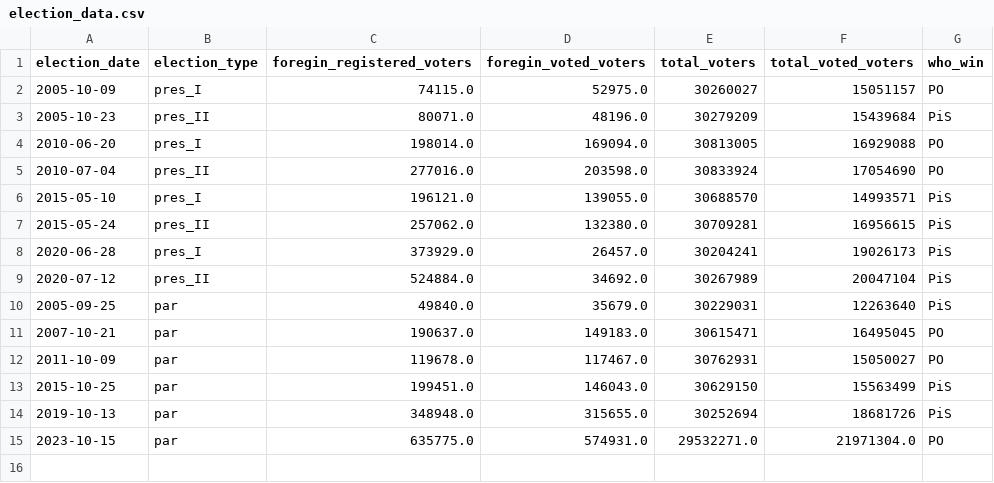
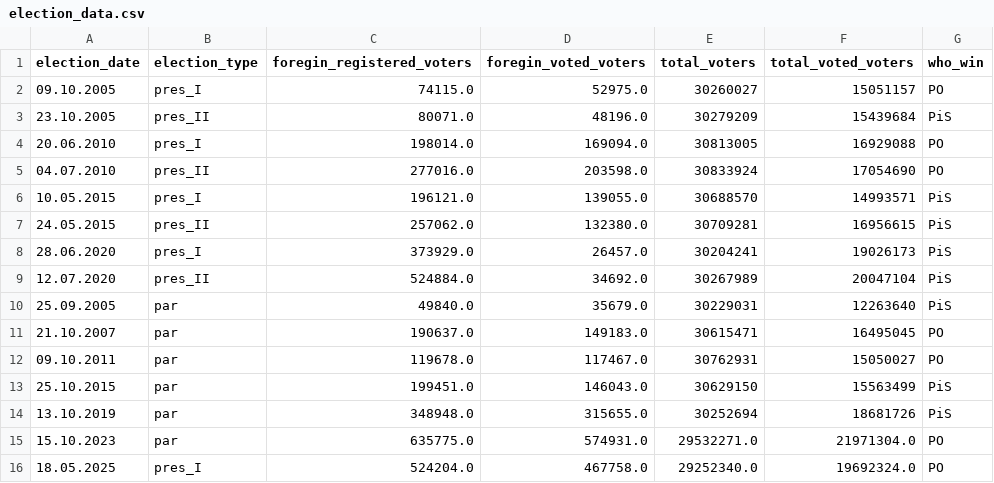
Before and after one commit to GrabarzVIII/election_poland_da, a CSV file: election_data.csv, drawn as a sheet.

Commit message:
data set updated

```diff
--- a/election_data.csv
+++ b/election_data.csv
@@ -1,15 +1,16 @@
 election_date;election_type;foregin_registered_voters;foregin_voted_voters;total_voters;total_voted_voters;who_win
-2005-10-09;pres_I;74115.0;52975.0;30260027;15051157;PO
-2005-10-23;pres_II;80071.0;48196.0;30279209;15439684;PiS
-2010-06-20;pres_I;198014.0;169094.0;30813005;16929088;PO
-2010-07-04;pres_II;277016.0;203598.0;30833924;17054690;PO
-2015-05-10;pres_I;196121.0;139055.0;30688570;14993571;PiS
-2015-05-24;pres_II;257062.0;132380.0;30709281;16956615;PiS
-2020-06-28;pres_I;373929.0;26457.0;30204241;19026173;PiS
-2020-07-12;pres_II;524884.0;34692.0;30267989;20047104;PiS
-2005-09-25;par;49840.0;35679.0;30229031;12263640;PiS
-2007-10-21;par;190637.0;149183.0;30615471;16495045;PO
-2011-10-09;par;119678.0;117467.0;30762931;15050027;PO
-2015-10-25;par;199451.0;146043.0;30629150;15563499;PiS
-2019-10-13;par;348948.0;315655.0;30252694;18681726;PiS
-2023-10-15;par;635775.0;574931.0;29532271.0;21971304.0;PO
+09.10.2005;pres_I;74115.0;52975.0;30260027;15051157;PO
+23.10.2005;pres_II;80071.0;48196.0;30279209;15439684;PiS
+20.06.2010;pres_I;198014.0;169094.0;30813005;16929088;PO
+04.07.2010;pres_II;277016.0;203598.0;30833924;17054690;PO
+10.05.2015;pres_I;196121.0;139055.0;30688570;14993571;PiS
+24.05.2015;pres_II;257062.0;132380.0;30709281;16956615;PiS
+28.06.2020;pres_I;373929.0;26457.0;30204241;19026173;PiS
+12.07.2020;pres_II;524884.0;34692.0;30267989;20047104;PiS
+25.09.2005;par;49840.0;35679.0;30229031;12263640;PiS
+21.10.2007;par;190637.0;149183.0;30615471;16495045;PO
+09.10.2011;par;119678.0;117467.0;30762931;15050027;PO
+25.10.2015;par;199451.0;146043.0;30629150;15563499;PiS
+13.10.2019;par;348948.0;315655.0;30252694;18681726;PiS
+15.10.2023;par;635775.0;574931.0;29532271.0;21971304.0;PO
+18.05.2025;pres_I;524204.0;467758.0;29252340.0;19692324.0;PO
```
Also changed, not shown: 1 other file.
